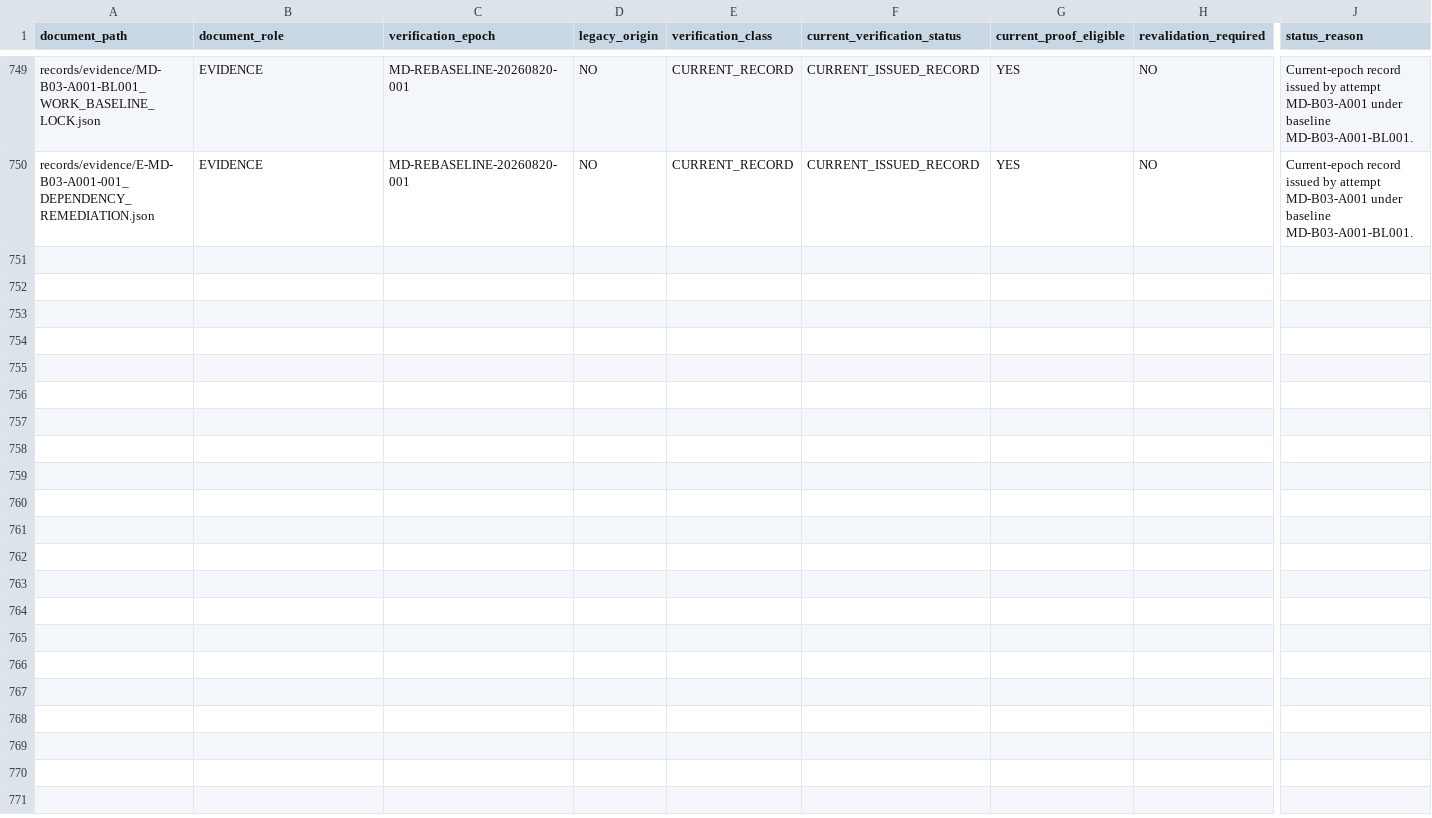
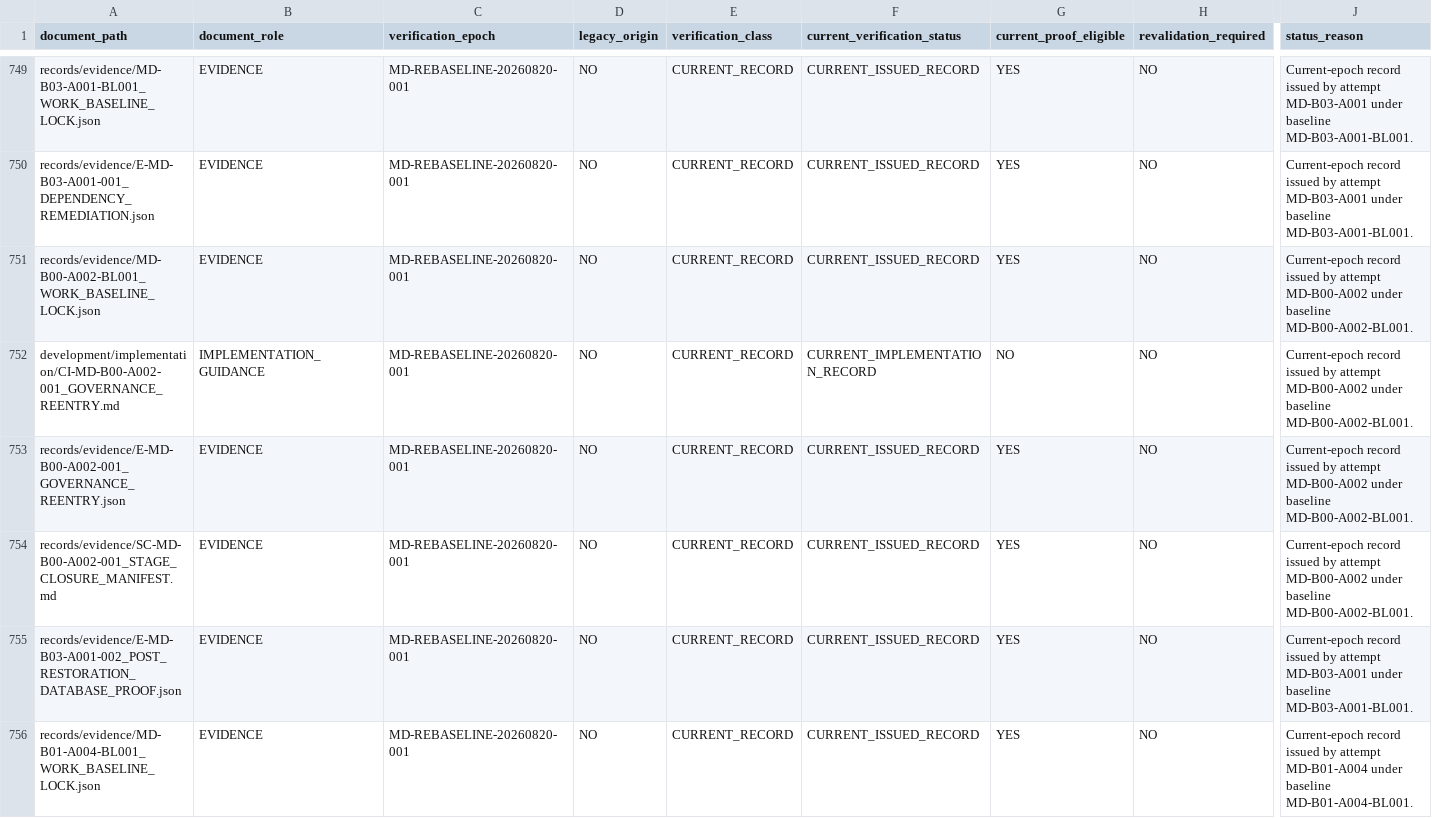
Before and after one commit to franscelstain/tradeaxis-api, a CSV file: docs/market_data/authority/governance/CURRENT_VERIFICATION_REGISTRY.csv, drawn as a sheet; only a part is shown, gaps mark what is left out; rows hold the shown columns only; the diff covers the shown part only; the diff names each change by its address in the sheet, - before the commit and + after, or states it on an @@ line.

```diff
--- a/docs/market_data/authority/governance/CURRENT_VERIFICATION_REGISTRY.csv
+++ b/docs/market_data/authority/governance/CURRENT_VERIFICATION_REGISTRY.csv
+row 751: records/evidence/MD-B00-A002-BL001_WORK_BASELINE_LOCK.json | EVIDENCE | MD-REBASELINE-20260820-001 | NO | CURRENT_RECORD | CURRENT_ISSUED_RECORD | YES | NO | Current-epoch record issued by attempt MD-B00-A002 under baseline MD-B00-A002-BL001.
+row 752: development/implementation/CI-MD-B00-A002-001_GOVERNANCE_REENTRY.md | IMPLEMENTATION_GUIDANCE | MD-REBASELINE-20260820-001 | NO | CURRENT_RECORD | CURRENT_IMPLEMENTATION_RECORD | NO | NO | Current-epoch record issued by attempt MD-B00-A002 under baseline MD-B00-A002-BL001.
+row 753: records/evidence/E-MD-B00-A002-001_GOVERNANCE_REENTRY.json | EVIDENCE | MD-REBASELINE-20260820-001 | NO | CURRENT_RECORD | CURRENT_ISSUED_RECORD | YES | NO | Current-epoch record issued by attempt MD-B00-A002 under baseline MD-B00-A002-BL001.
+row 754: records/evidence/SC-MD-B00-A002-001_STAGE_CLOSURE_MANIFEST.md | EVIDENCE | MD-REBASELINE-20260820-001 | NO | CURRENT_RECORD | CURRENT_ISSUED_RECORD | YES | NO | Current-epoch record issued by attempt MD-B00-A002 under baseline MD-B00-A002-BL001.
+row 755: records/evidence/E-MD-B03-A001-002_POST_RESTORATION_DATABASE_PROOF.json | EVIDENCE | MD-REBASELINE-20260820-001 | NO | CURRENT_RECORD | CURRENT_ISSUED_RECORD | YES | NO | Current-epoch record issued by attempt MD-B03-A001 under baseline MD-B03-A001-BL001.
+row 756: records/evidence/MD-B01-A004-BL001_WORK_BASELINE_LOCK.json | EVIDENCE | MD-REBASELINE-20260820-001 | NO | CURRENT_RECORD | CURRENT_ISSUED_RECORD | YES | NO | Current-epoch record issued by attempt MD-B01-A004 under baseline MD-B01-A004-BL001.
```
Also changed, not shown: 6 added rows elsewhere in this file, docs/market_data/authority/governance/DOCUMENT_ID_REGISTRY.csv, docs/market_data/authority/governance/DOCUMENT_ROLE_REGISTRY.csv, 43 other files.
